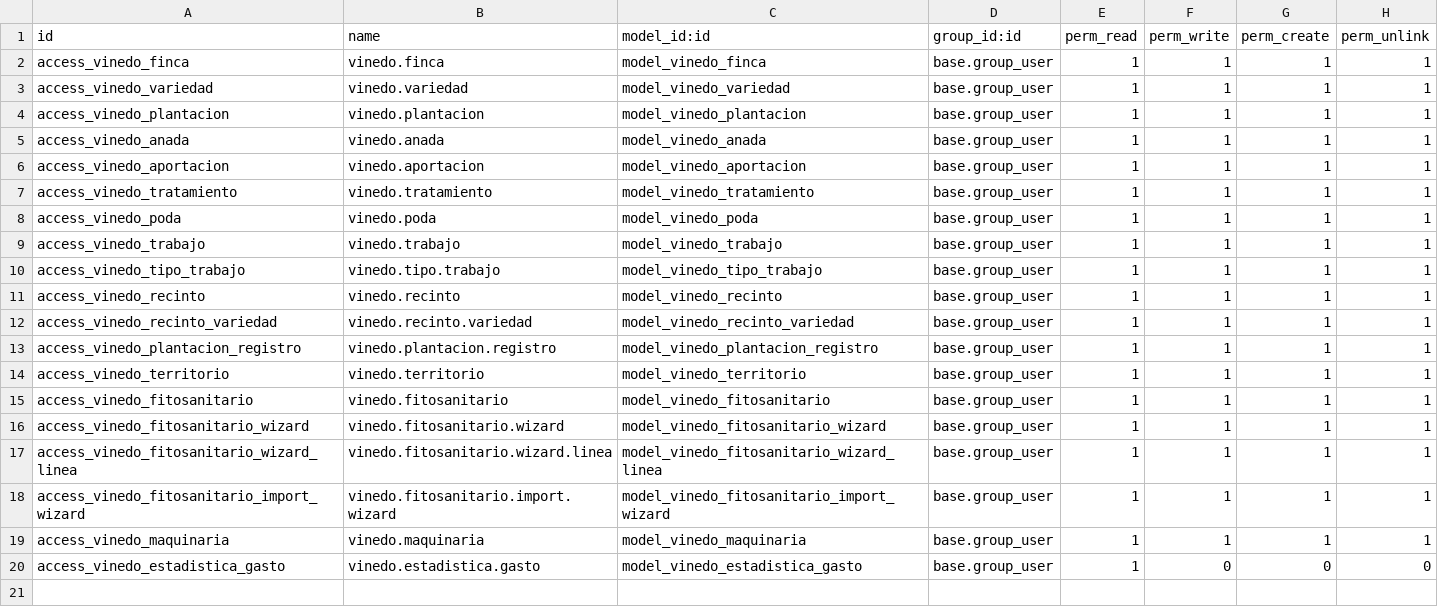
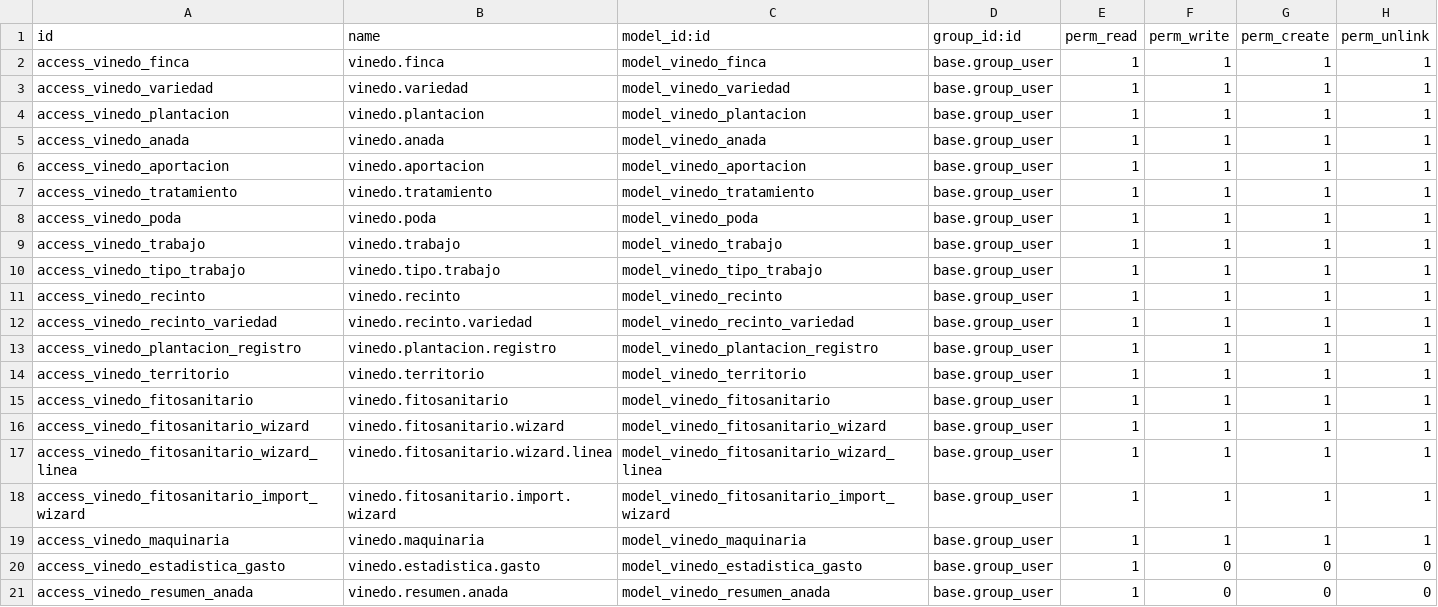
Before and after one commit to ToniSistemas/odoo_custom, a CSV file: vinedo_field_service/security/ir.model.access.csv, drawn as a sheet.

```diff
--- a/vinedo_field_service/security/ir.model.access.csv
+++ b/vinedo_field_service/security/ir.model.access.csv
@@ -20 +20,2 @@ access_vinedo_maquinaria,vinedo.maquinaria,model_vinedo_maquinaria,base.group_us
 access_vinedo_estadistica_gasto,vinedo.estadistica.gasto,model_vinedo_estadistica_gasto,base.group_user,1,0,0,0
+access_vinedo_resumen_anada,vinedo.resumen.anada,model_vinedo_resumen_anada,base.group_user,1,0,0,0
```
Also changed, not shown: 2 other files.
